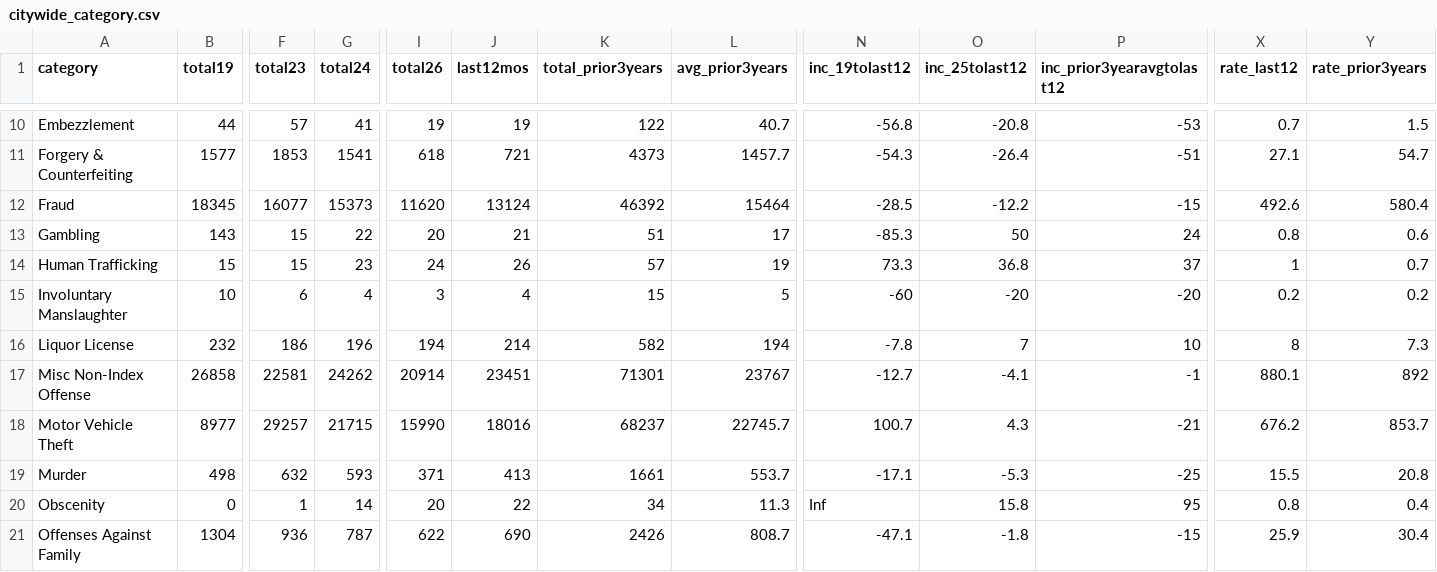
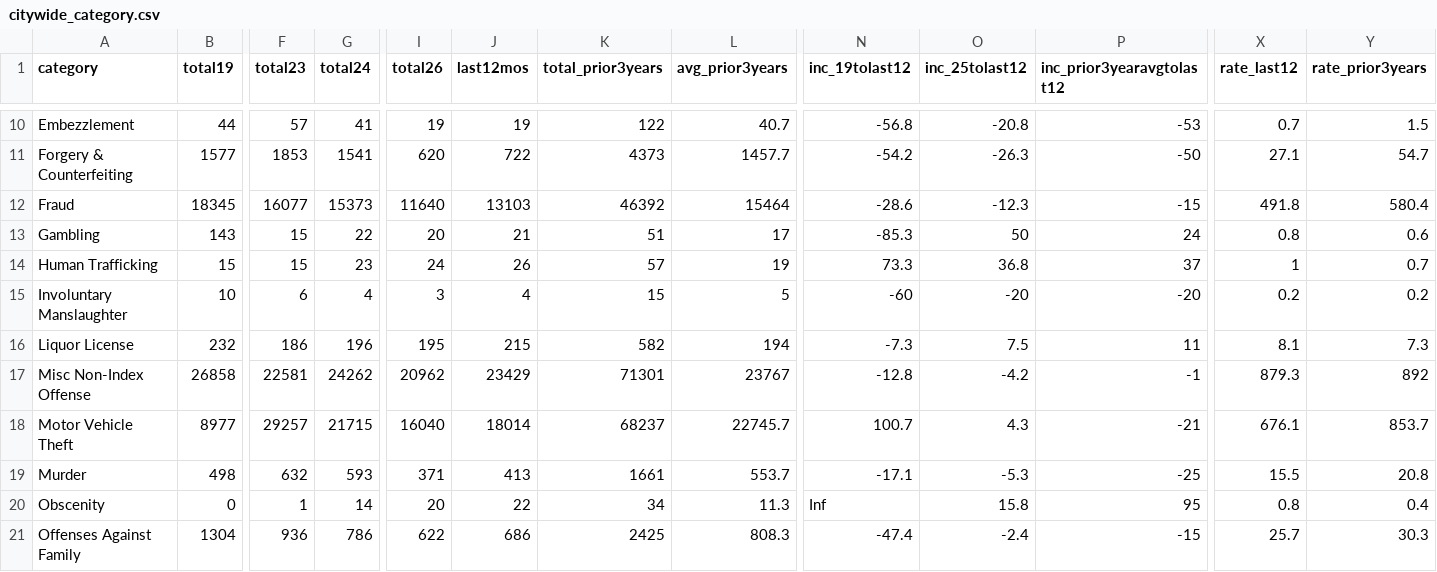
Before and after one commit to abcotvdata/safetytracker_chicago, a CSV file: data/output/city/citywide_category.csv, drawn as a sheet; only a part is shown, gaps mark what is left out; the diff covers the shown part only; the diff names each change by its address in the sheet, - before the commit and + after, or states it on an @@ line.

```diff
--- a/data/output/city/citywide_category.csv
+++ b/data/output/city/citywide_category.csv
-I11 (total26): 618
+I11 (total26): 620
-J11 (last12mos): 721
+J11 (last12mos): 722
-N11 (inc_19tolast12): -54.3
+N11 (inc_19tolast12): -54.2
-O11 (inc_25tolast12): -26.4
+O11 (inc_25tolast12): -26.3
-P11 (inc_prior3yearavgtolast12): -51
+P11 (inc_prior3yearavgtolast12): -50
-I12 (total26): 11620
+I12 (total26): 11640
-J12 (last12mos): 13124
+J12 (last12mos): 13103
-N12 (inc_19tolast12): -28.5
+N12 (inc_19tolast12): -28.6
-O12 (inc_25tolast12): -12.2
+O12 (inc_25tolast12): -12.3
-X12 (rate_last12): 492.6
+X12 (rate_last12): 491.8
-I16 (total26): 194
+I16 (total26): 195
-J16 (last12mos): 214
+J16 (last12mos): 215
-N16 (inc_19tolast12): -7.8
+N16 (inc_19tolast12): -7.3
-O16 (inc_25tolast12): 7
+O16 (inc_25tolast12): 7.5
-P16 (inc_prior3yearavgtolast12): 10
+P16 (inc_prior3yearavgtolast12): 11
-X16 (rate_last12): 8
+X16 (rate_last12): 8.1
-I17 (total26): 20914
+I17 (total26): 20962
-J17 (last12mos): 23451
+J17 (last12mos): 23429
-N17 (inc_19tolast12): -12.7
+N17 (inc_19tolast12): -12.8
-O17 (inc_25tolast12): -4.1
+O17 (inc_25tolast12): -4.2
-X17 (rate_last12): 880.1
+X17 (rate_last12): 879.3
-I18 (total26): 15990
+I18 (total26): 16040
-J18 (last12mos): 18016
+J18 (last12mos): 18014
-X18 (rate_last12): 676.2
+X18 (rate_last12): 676.1
-G21 (total24): 787
+G21 (total24): 786
-J21 (last12mos): 690
+J21 (last12mos): 686
-K21 (total_prior3years): 2426
+K21 (total_prior3years): 2425
-L21 (avg_prior3years): 808.7
+L21 (avg_prior3years): 808.3
-N21 (inc_19tolast12): -47.1
+N21 (inc_19tolast12): -47.4
-O21 (inc_25tolast12): -1.8
+O21 (inc_25tolast12): -2.4
-X21 (rate_last12): 25.9
+X21 (rate_last12): 25.7
-Y21 (rate_prior3years): 30.4
+Y21 (rate_prior3years): 30.3
```
Also changed, not shown: 73 edited cells elsewhere in this file, data/output/areas/area_category.csv, data/output/areas/area_type.csv, 52 other files.
